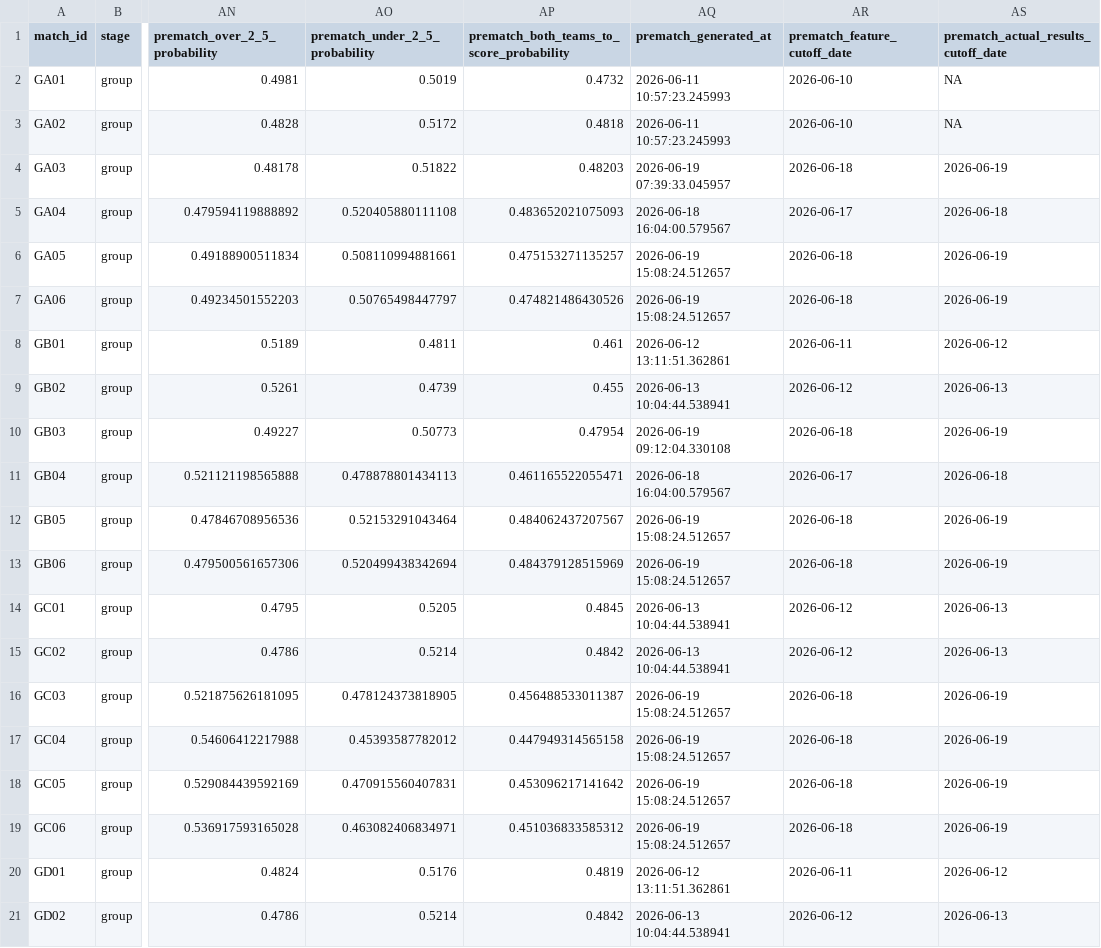
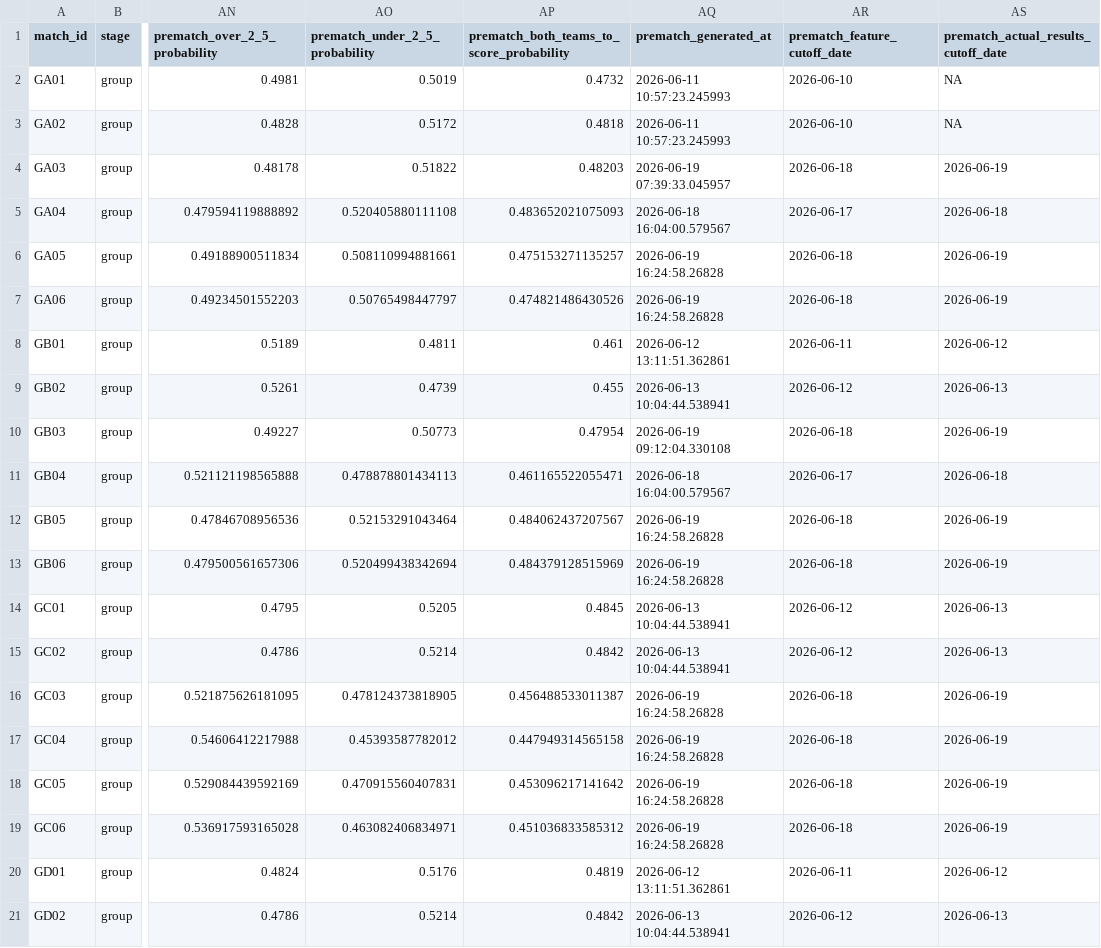
Before and after one commit to DavidZenz/xGelo, a CSV file: outputs/dashboard/worldcup_match_forecasts.csv, drawn as a sheet; only a part is shown, gaps mark what is left out; the diff covers the shown part only; the diff names each change by its address in the sheet, - before the commit and + after, or states it on an @@ line.

Commit message:
Auto-update WC2026 dashboard 2026-06-19

```diff
--- a/outputs/dashboard/worldcup_match_forecasts.csv
+++ b/outputs/dashboard/worldcup_match_forecasts.csv
-AQ6:AQ7 (prematch_generated_at): 2026-06-19 15:08:24.512657
+AQ6:AQ7 (prematch_generated_at): 2026-06-19 16:24:58.26828
-AQ12:AQ13 (prematch_generated_at): 2026-06-19 15:08:24.512657
+AQ12:AQ13 (prematch_generated_at): 2026-06-19 16:24:58.26828
-AQ16:AQ19 (prematch_generated_at): 2026-06-19 15:08:24.512657
+AQ16:AQ19 (prematch_generated_at): 2026-06-19 16:24:58.26828
```
Also changed, not shown: 36 edited cells elsewhere in this file, outputs/dashboard/worldcup_bracket_paths.csv, outputs/dashboard/worldcup_bracket_prematch_forecasts.csv, 11 other files.
